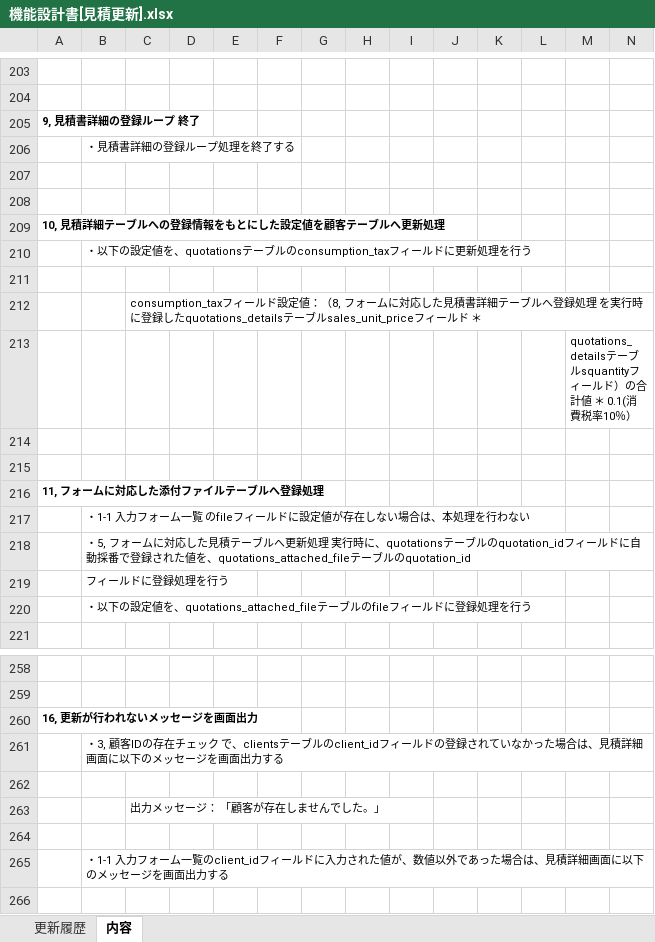
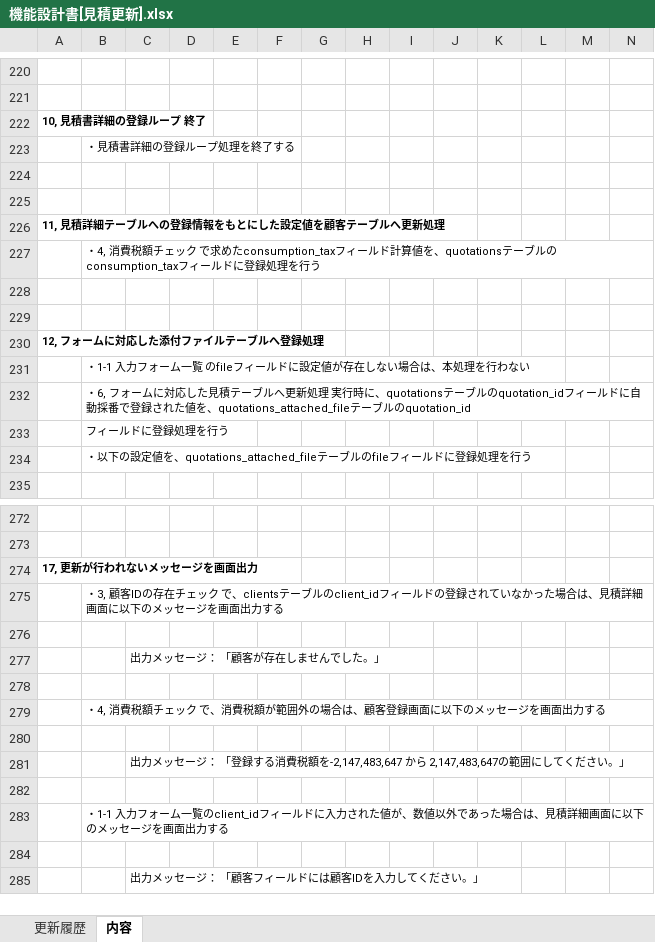
Before and after one commit to iihama-h/Paperwork-system, an Excel workbook: DOCUMENT/詳細設計書/機能設計書/機能設計書[見積更新].xlsx, sheet 内容, drawn as a sheet; only a part is shown, gaps mark what is left out; the shorter side is filled out with more unchanged rows; values as stored, in another font and other column widths than the file's, no borders; charts and pictures not drawn; removed rows and columns are numbered as before the commit, all else as after; rows hold the shown columns only; the diff covers the shown part only; the diff names each change by its address in the sheet, - before the commit and + after, or states it on an @@ line.

```diff
--- a/DOCUMENT/詳細設計書/機能設計書/機能設計書[見積更新].xlsx (sheet 内容)
+++ b/DOCUMENT/詳細設計書/機能設計書/機能設計書[見積更新].xlsx (sheet 内容)
-A222: 9, 見積書詳細の登録ループ 終了
+A222: 10, 見積書詳細の登録ループ 終了
-A226: 10, 見積詳細テーブルへの登録情報をもとにした設定値を顧客テーブルへ更新処理
+A226: 11, 見積詳細テーブルへの登録情報をもとにした設定値を顧客テーブルへ更新処理
-B227: ・以下の設定値を、quotationsテーブルのconsumption_taxフィールドに更新処理を行…
+B227: ・4, 消費税額チェック で求めたconsumption_taxフィールド計算値を、quotationsテーブルのconsumption_taxフィールドに登録処理を行…
-row 211: (empty)
-row 212:  |  | consumption_taxフィールド設定値：（8, フォームに対応した見積書詳細テーブルへ登録処理 を実行時に登録したquotations_detailsテーブルsales_unit_priceフィールド ＊
-row 213:  |  |  |  |  |  |  |  |  |  |  |  | quotations_detailsテーブルsquantityフィールド）の合計値 ＊ 0.1(消費税率10％）
-A230: 11, フォームに対応した添付ファイルテーブルへ登録処理
+A230: 12, フォームに対応した添付ファイルテーブルへ登録処理
-B232: ・5, フォーム…
+B232: ・6, フォーム…
-A274: 16, 更新が行われないメッセージを画面出力
+A274: 17, 更新が行われないメッセージを画面出力
+row 278: (empty)
+row 279:  | ・4, 消費税額チェック で、消費税額が範囲外の場合は、顧客登録画面に以下のメッセージを画面出力する
+row 280: (empty)
+row 281:  |  | 出力メッセージ： 「登録する消費税額を-2,147,483,647 から 2,147,483,647の範囲にしてください。」
```
Also changed, not shown: 17 added rows and 22 edited cells elsewhere in this sheet, sheet 更新履歴, charts or pictures, DOCUMENT/詳細設計書/機能設計書/機能設計書[見積登録].xlsx, 3 other files.
